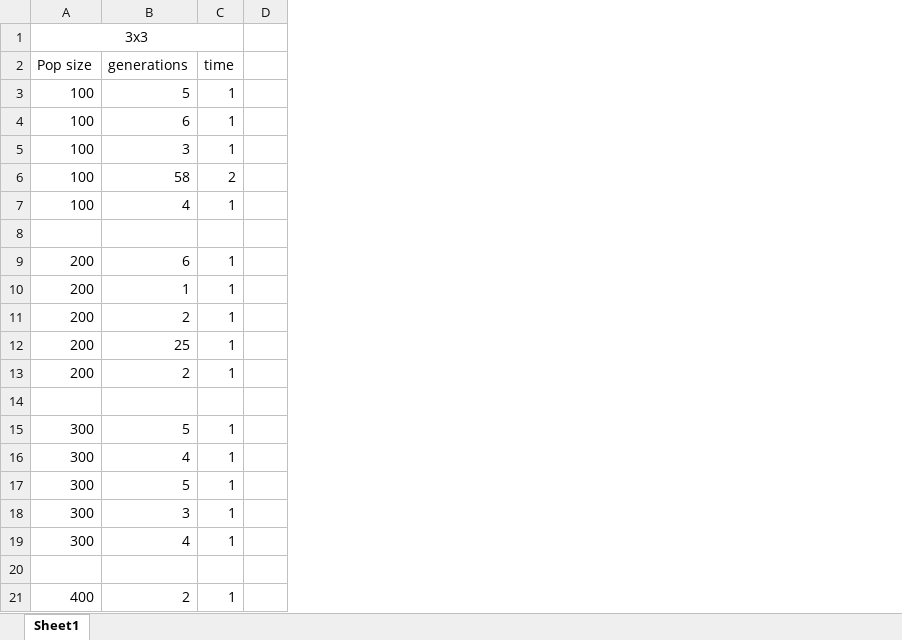
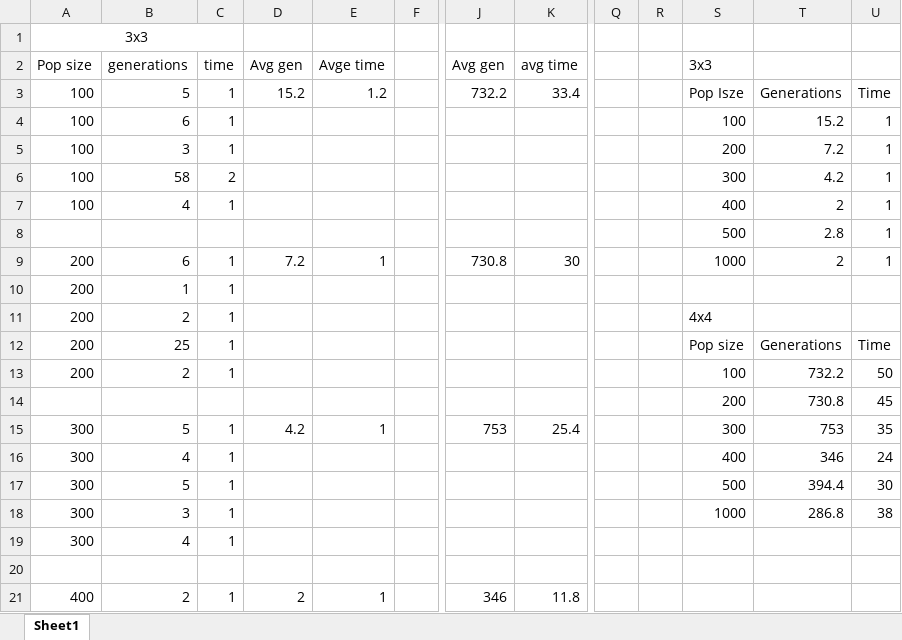
Before and after one commit to jblakeman03/Futoshiki, an Excel workbook: performance data.xlsx, sheet Sheet1, drawn as a sheet; only a part is shown, gaps mark what is left out; values as stored, in another font and other column widths than the file's, no borders; charts and pictures not drawn; rows hold the shown columns only; the diff names each change by its address in the sheet, - before the commit and + after, or states it on an @@ line.

```diff
--- a/performance data.xlsx (sheet Sheet1)
+++ b/performance data.xlsx (sheet Sheet1)
+column D, rows 2-21: Avg gen | 15.2 |  |  |  |  |  | 7.2 |  |  |  |  |  | 4.2 |  |  |  |  |  | 2
+column E, rows 2-21: Avge time | 1.2 |  |  |  |  |  | 1 |  |  |  |  |  | 1 |  |  |  |  |  | 1
+column J, rows 2-21: Avg gen | 732.2 |  |  |  |  |  | 730.8 |  |  |  |  |  | 753 |  |  |  |  |  | 346
+column K, rows 2-21: avg time | 33.4 |  |  |  |  |  | 30 |  |  |  |  |  | 25.4 |  |  |  |  |  | 11.8
+column Q, empty
+column R, empty
+column S, rows 2-18: 3x3 | Pop Isze | 100 | 200 | 300 | 400 | 500 | 1000 |  | 4x4 | Pop size | 100 | 200 | 300 | 400 | 500 | 1000
+column T, rows 3-18: Generations | 15.2 | 7.2 | 4.2 | 2 | 2.8 | 2 |  |  | Generations | 732.2 | 730.8 | 753 | 346 | 394.4 | 286.8
+column U, rows 3-18: Time | 1 | 1 | 1 | 1 | 1 | 1 |  |  | Time | 50 | 45 | 35 | 24 | 30 | 38
-row 8: (empty)
+row 8:  |  |  |  |  |  |  |  |  |  | 500 | 2.8 | 1
-row 14: (empty)
+row 14:  |  |  |  |  |  |  |  |  |  | 200 | 730.8 | 45
```
Also changed, not shown: charts or pictures, 3 other files.
